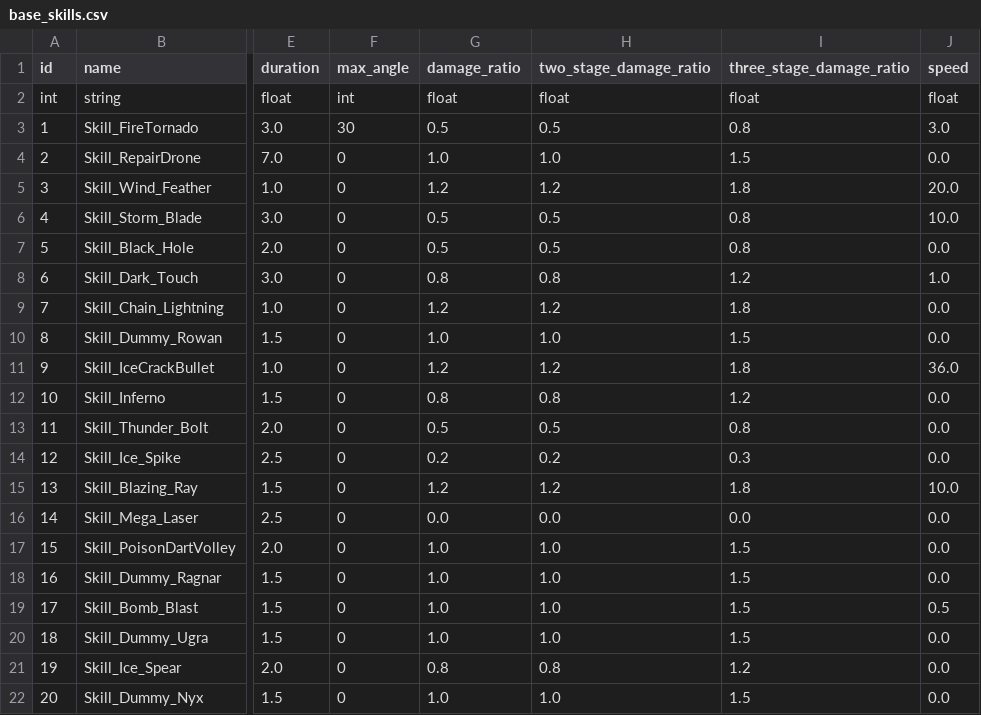
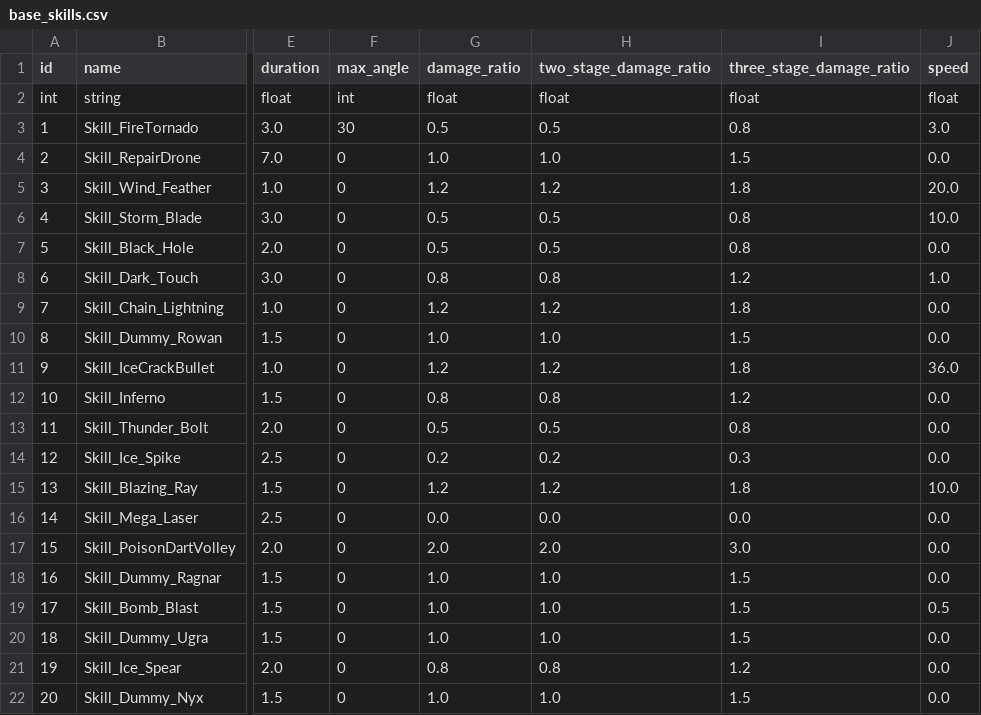
Before and after one commit to AlgoriaNet/project1-server, a CSV file: lib/config/base_skills.csv, drawn as a sheet; only a part is shown, gaps mark what is left out; the diff names each change by its address in the sheet, - before the commit and + after, or states it on an @@ line.

```diff
--- a/lib/config/base_skills.csv
+++ b/lib/config/base_skills.csv
-G17 (damage_ratio): 1.0
+G17 (damage_ratio): 2.0
-H17 (two_stage_damage_ratio): 1.0
+H17 (two_stage_damage_ratio): 2.0
-I17 (three_stage_damage_ratio): 1.5
+I17 (three_stage_damage_ratio): 3.0
```
